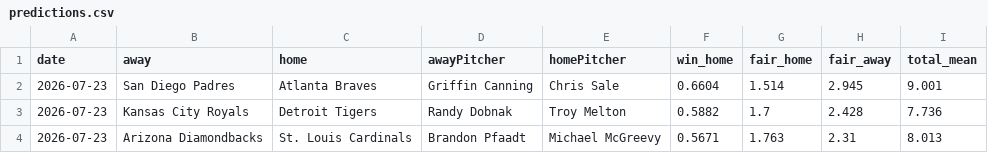
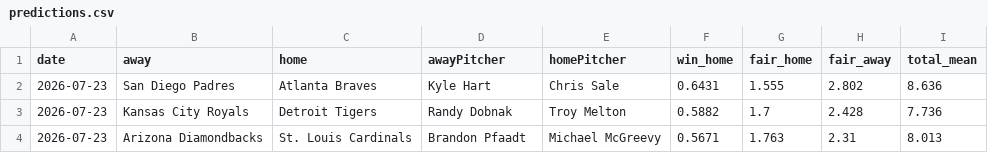
Before and after one commit to DanielTomaro13/MLB-Modelling, a CSV file: reports/predictions.csv, drawn as a sheet; only a part is shown.

```diff
--- a/reports/predictions.csv
+++ b/reports/predictions.csv
@@ -1,3 +1,3 @@
 date,away,home,awayPitcher,homePitcher,win_home,fair_home,fair_away,total_mean
-2026-07-23,San Diego Padres,Atlanta Braves,Griffin Canning,Chris Sale,0.6604,1.514,2.945,9.001
+2026-07-23,San Diego Padres,Atlanta Braves,Kyle Hart,Chris Sale,0.6431,1.555,2.802,8.636
 2026-07-23,Kansas City Royals,Detroit Tigers,Randy Dobnak,Troy Melton,0.5882,1.7,2.428,7.736
```
Also changed, not shown: data/fixtures.csv, 2 other files.
